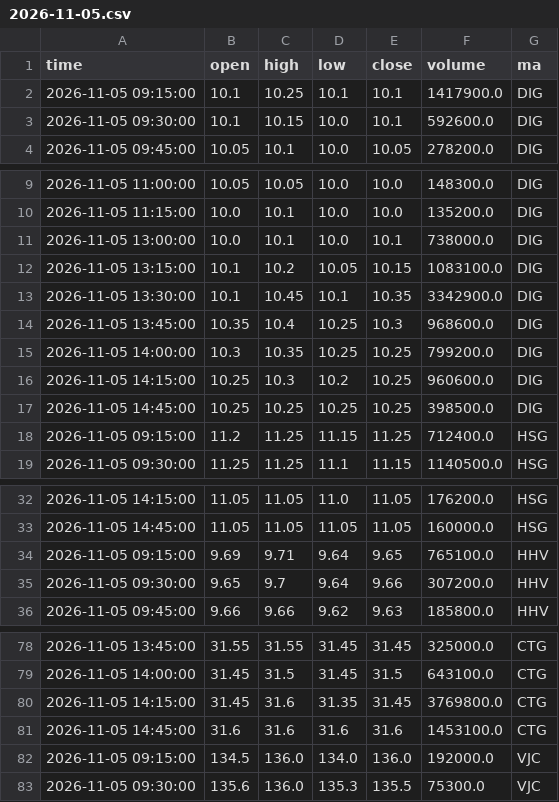
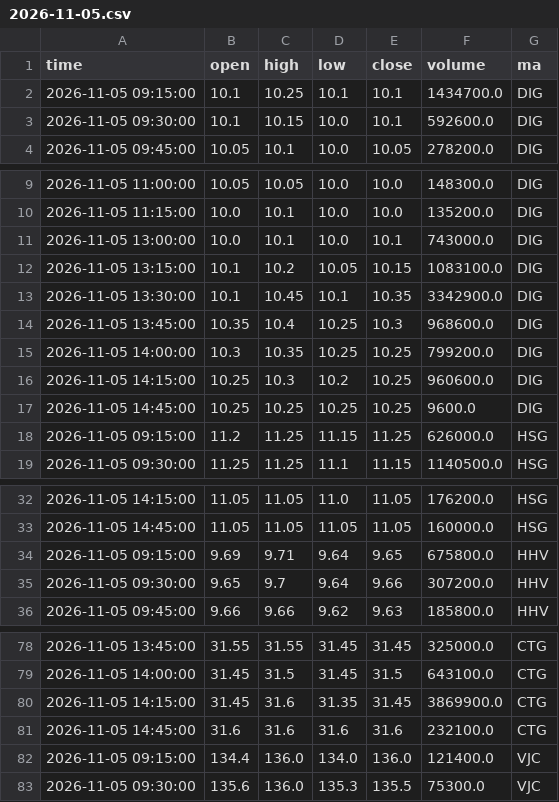
Before and after one commit to mihhle2006-beep/canh-bao-mua, a CSV file: lich_su_nen/2026-11-05.csv, drawn as a sheet; only a part is shown, gaps mark what is left out; the diff covers the shown part only.

```diff
--- a/lich_su_nen/2026-11-05.csv
+++ b/lich_su_nen/2026-11-05.csv
@@ -1,3 +1,3 @@
 time,open,high,low,close,volume,ma
-2026-11-05 09:15:00,10.1,10.25,10.1,10.1,1417900.0,DIG
+2026-11-05 09:15:00,10.1,10.25,10.1,10.1,1434700.0,DIG
 2026-11-05 09:30:00,10.1,10.15,10.0,10.1,592600.0,DIG
@@ -10,3 +10,3 @@ time,open,high,low,close,volume,ma
 2026-11-05 11:15:00,10.0,10.1,10.0,10.0,135200.0,DIG
-2026-11-05 13:00:00,10.0,10.1,10.0,10.1,738000.0,DIG
+2026-11-05 13:00:00,10.0,10.1,10.0,10.1,743000.0,DIG
 2026-11-05 13:15:00,10.1,10.2,10.05,10.15,1083100.0,DIG
@@ -16,4 +16,4 @@ time,open,high,low,close,volume,ma
 2026-11-05 14:15:00,10.25,10.3,10.2,10.25,960600.0,DIG
-2026-11-05 14:45:00,10.25,10.25,10.25,10.25,398500.0,DIG
-2026-11-05 09:15:00,11.2,11.25,11.15,11.25,712400.0,HSG
+2026-11-05 14:45:00,10.25,10.25,10.25,10.25,9600.0,DIG
+2026-11-05 09:15:00,11.2,11.25,11.15,11.25,626000.0,HSG
 2026-11-05 09:30:00,11.25,11.25,11.1,11.15,1140500.0,HSG
@@ -33,3 +33,3 @@ time,open,high,low,close,volume,ma
 2026-11-05 14:45:00,11.05,11.05,11.05,11.05,160000.0,HSG
-2026-11-05 09:15:00,9.69,9.71,9.64,9.65,765100.0,HHV
+2026-11-05 09:15:00,9.69,9.71,9.64,9.65,675800.0,HHV
 2026-11-05 09:30:00,9.65,9.7,9.64,9.66,307200.0,HHV
@@ -79,5 +79,5 @@ time,open,high,low,close,volume,ma
 2026-11-05 14:00:00,31.45,31.5,31.45,31.5,643100.0,CTG
-2026-11-05 14:15:00,31.45,31.6,31.35,31.45,3769800.0,CTG
-2026-11-05 14:45:00,31.6,31.6,31.6,31.6,1453100.0,CTG
-2026-11-05 09:15:00,134.5,136.0,134.0,136.0,192000.0,VJC
+2026-11-05 14:15:00,31.45,31.6,31.35,31.45,3869900.0,CTG
+2026-11-05 14:45:00,31.6,31.6,31.6,31.6,232100.0,CTG
+2026-11-05 09:15:00,134.4,136.0,134.0,136.0,121400.0,VJC
 2026-11-05 09:30:00,135.6,136.0,135.3,135.5,75300.0,VJC
```
Also changed, not shown: 4 edited cells elsewhere in this file, lich_su_danh_gia.csv, lich_su_sao.csv, 3 other files.
